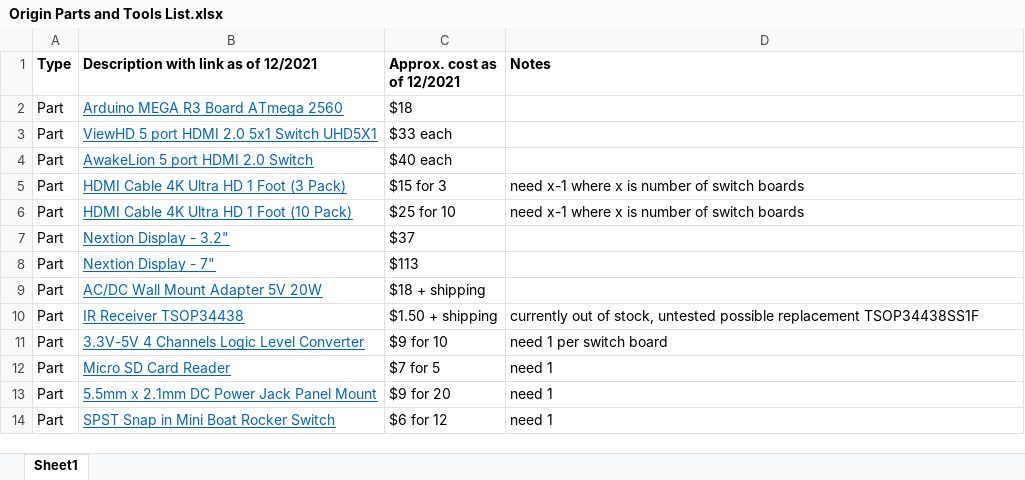
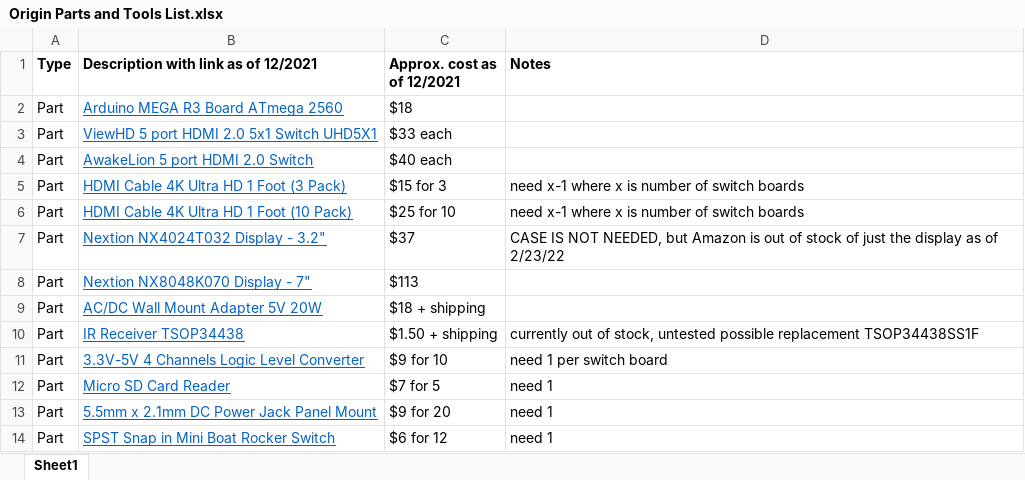
Before and after one commit to neotwig/Origin, an Excel workbook: Origin Parts and Tools List.xlsx, sheet Sheet1, drawn as a sheet; only a part is shown; values as stored, in another font and other column widths than the file's, no borders; the diff names each change by its address in the sheet, - before the commit and + after, or states it on an @@ line.

Commit message:
Update parts list due to Amazon inventory change
Amazon removed the 3.2" display from the original link.  Do not use the 2.8" model.  3.2" can currently only be found with an included case.  The case isn't necessary, but is the only option as of 2/23/22.

```diff
--- a/Origin Parts and Tools List.xlsx (sheet Sheet1)
+++ b/Origin Parts and Tools List.xlsx (sheet Sheet1)
-B7: Nextion Display - 3.2"
+B7: Nextion NX4024T032 Display - 3.2"
-D7 (Notes): (empty)
+D7 (Notes): CASE IS NOT NEEDED, but Amazon is out of stock of just the display as of 2/23/22
-B8: Nextion Display - 7"
+B8: Nextion NX8048K070 Display - 7"
```
